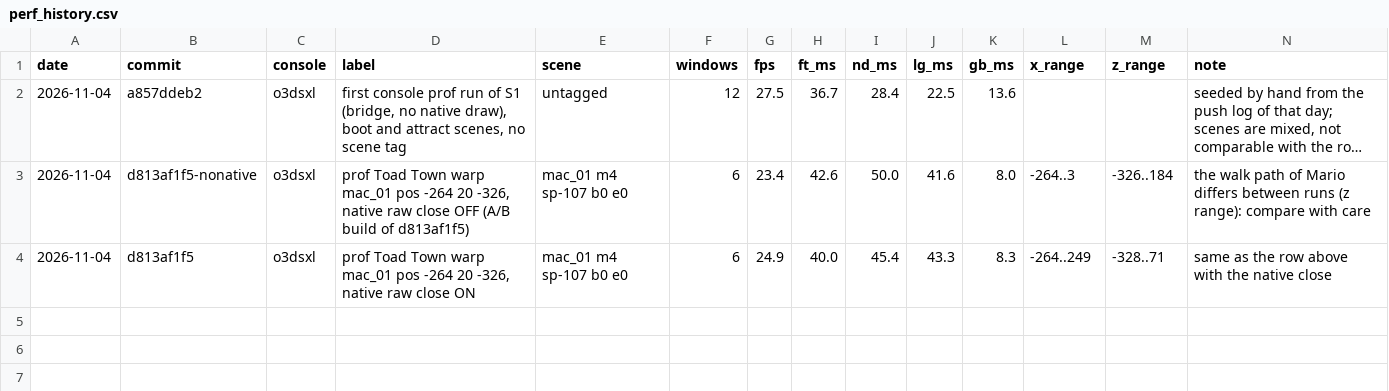
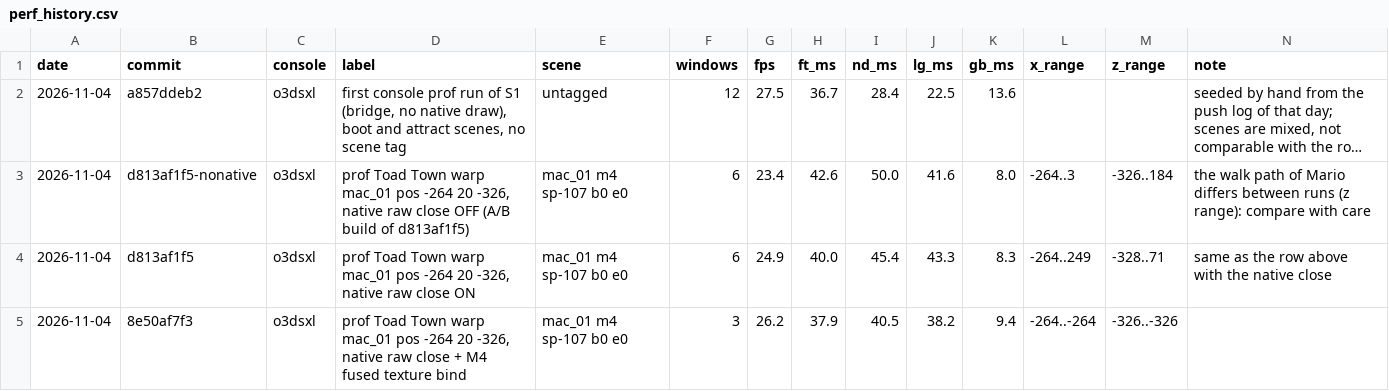
Before and after one commit to SilentMystification/papermario-3ds-port, a CSV file: docs/handoff/perf_history.csv, drawn as a sheet; long unchanged cells end in ….

Commit message:
perf_history: console prof with M4 fused texture bind; start_here: M4 step 1 state

```diff
--- a/docs/handoff/perf_history.csv
+++ b/docs/handoff/perf_history.csv
@@ -4 +4,2 @@ date,commit,console,label,scene,windows,fps,ft_ms,nd_ms,lg_ms,gb_ms,x_range,z_ra
 2026-11-04,d813af1f5,o3dsxl,"prof Toad Town warp mac_01 pos -264 20 -326, native raw close ON",mac_01 m4 sp-107 b0 e0,6,24.9,40.0,45.4,43.3,8.3,-264..249,-328..71,same as the row above with the native close
+2026-11-04,8e50af7f3,o3dsxl,"prof Toad Town warp mac_01 pos -264 20 -326, native raw close + M4 fused texture bind",mac_01 m4 sp-107 b0 e0,3,26.2,37.9,40.5,38.2,9.4,-264..-264,-326..-326,
```
Also changed, not shown: 1 other file.
